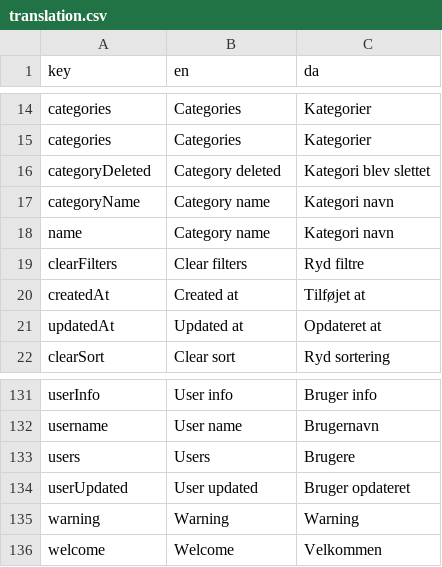
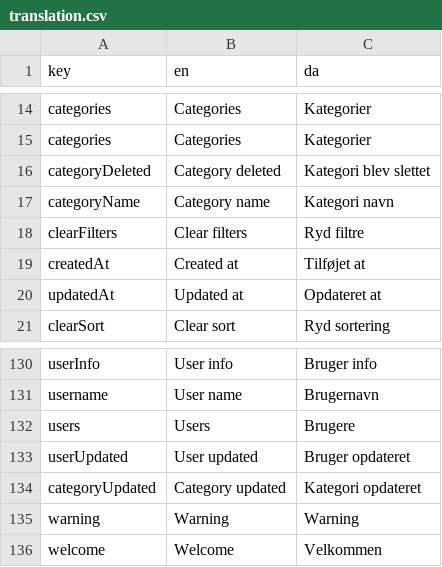
Before and after one commit to jardenna/shop, a CSV file: src/locales/translation.csv, drawn as a sheet; only a part is shown, gaps mark what is left out.

Commit message:
translation

```diff
--- a/src/locales/translation.csv
+++ b/src/locales/translation.csv
@@ -17,3 +17,2 @@ categoryDeleted;Category deleted;Kategori blev slettet
 categoryName;Category name;Kategori navn
-name;Category name;Kategori navn
 clearFilters;Clear filters;Ryd filtre
@@ -134,2 +133,3 @@ users;Users;Brugere
 userUpdated;User updated;Bruger opdateret
+categoryUpdated;Category updated;Kategori opdateret
 warning;Warning;Warning
```
Also changed, not shown: 3 other files.
